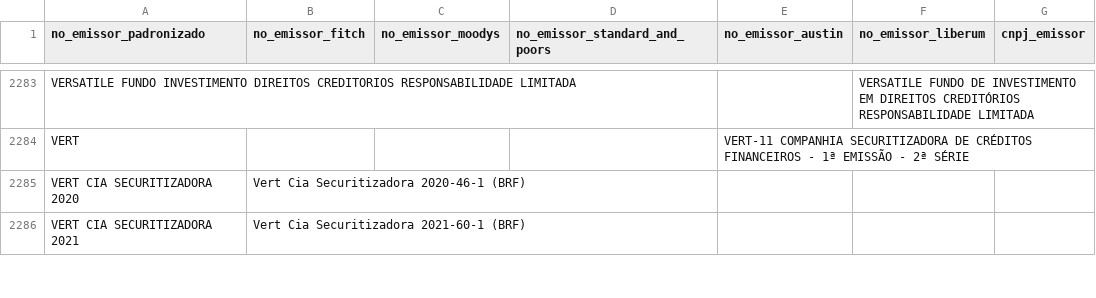
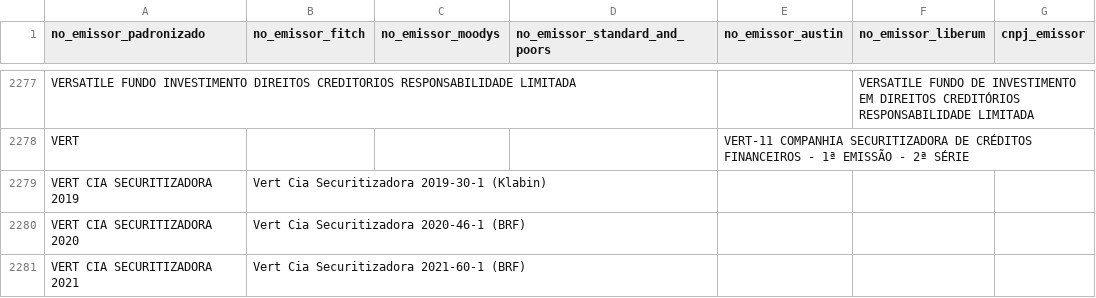
Before and after one commit to PulseDataLabs/PulseRatingsBrasil, a CSV file: data/emissores_consolidado.csv, drawn as a sheet; only a part is shown, gaps mark what is left out; the diff covers the shown part only.

```diff
--- a/data/emissores_consolidado.csv
+++ b/data/emissores_consolidado.csv
@@ -2284,2 +2278,3 @@ VERSATILE FUNDO INVESTIMENTO DIREITOS CREDITORIOS RESPONSABILIDADE LIMITADA,,,,,
 VERT,,,,VERT-11 COMPANHIA SECURITIZADORA DE CRÉDITOS FINANCEIROS - 1ª EMISSÃO - 2ª SÉRIE,,
+VERT CIA SECURITIZADORA 2019,Vert Cia Securitizadora 2019-30-1 (Klabin),,,,,
 VERT CIA SECURITIZADORA 2020,Vert Cia Securitizadora 2020-46-1 (BRF),,,,,
```
Also changed, not shown: 6 removed rows and 4 edited cells elsewhere in this file, data/austin_emissores.csv, data/austin_ratings.csv, 20 other files.
